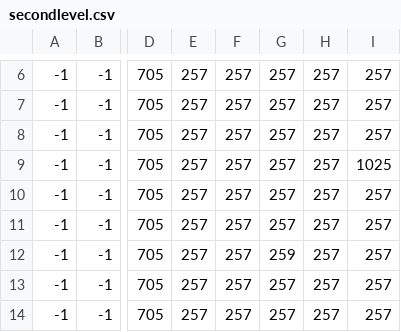
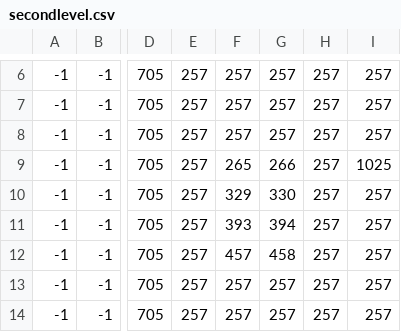
Before and after one commit to souhailBektachi/game-SDL2-C, a CSV file: assets/maps/secondlevel.csv, drawn as a sheet; only a part is shown, gaps mark what is left out; the diff names each change by its address in the sheet, - before the commit and + after, or states it on an @@ line.

```diff
--- a/assets/maps/secondlevel.csv
+++ b/assets/maps/secondlevel.csv
-F9: 257
+F9: 265
-G9: 257
+G9: 266
-F10: 257
+F10: 329
-G10: 257
+G10: 330
-F11: 257
+F11: 393
-G11: 257
+G11: 394
-F12: 257
+F12: 457
-G12: 259
+G12: 458
```
Also changed, not shown: 7 other files.
